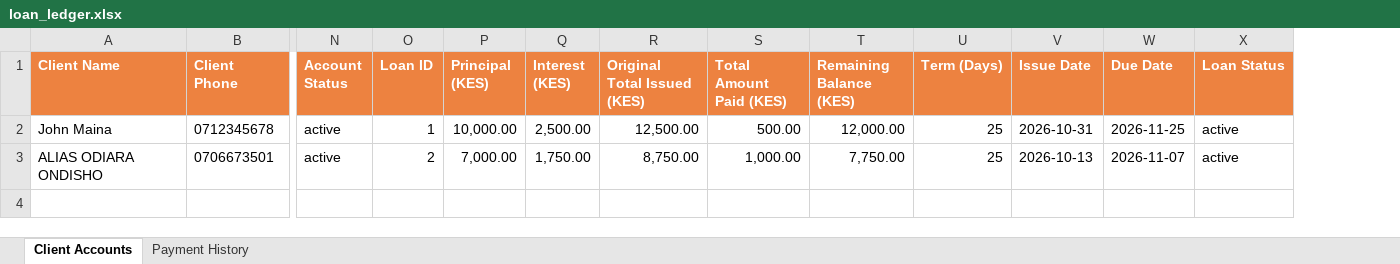
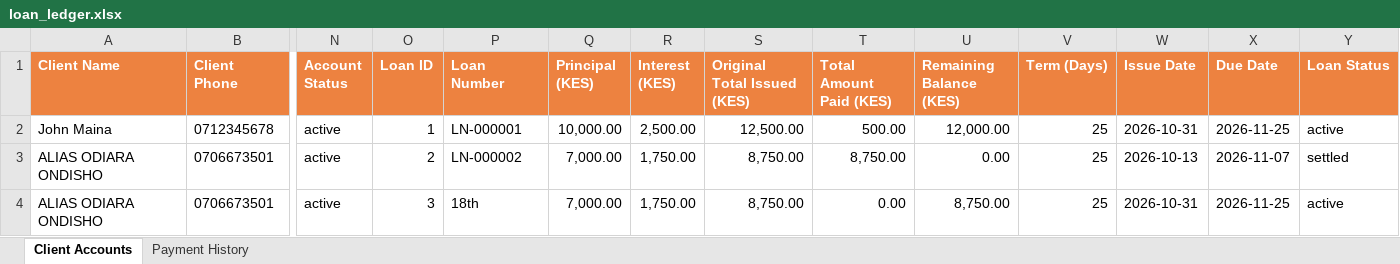
Before and after one commit to Johnmash43/loan_loan, an Excel workbook: data/loan_ledger.xlsx, sheet Client Accounts, drawn as a sheet; only a part is shown, gaps mark what is left out; values as stored, in another font and other column widths than the file's, no borders; addresses are those after the commit; rows hold the shown columns only; the diff names each change by its address in the sheet, - before the commit and + after, or states it on an @@ line.

```diff
--- a/data/loan_ledger.xlsx (sheet Client Accounts)
+++ b/data/loan_ledger.xlsx (sheet Client Accounts)
+column P (Loan Number), rows 2-3: LN-000001 | LN-000002
-T3 (Total Amount Paid (KES)): 1,000.00
+T3 (Total Amount Paid (KES)): 8,750.00
-U3 (Remaining Balance (KES)): 7,750.00
+U3 (Remaining Balance (KES)): 0.00
-Y3 (Loan Status): active
+Y3 (Loan Status): settled
+row 4: ALIAS ODIARA ONDISHO | 0706673501 | active | 3 | 18th | 7,000.00 | 1,750.00 | 8,750.00 | 0.00 | 8,750.00 | 25 | 2026-10-31 | 2026-11-25 | active
```
Also changed, not shown: sheet Payment History, 1 other file.
